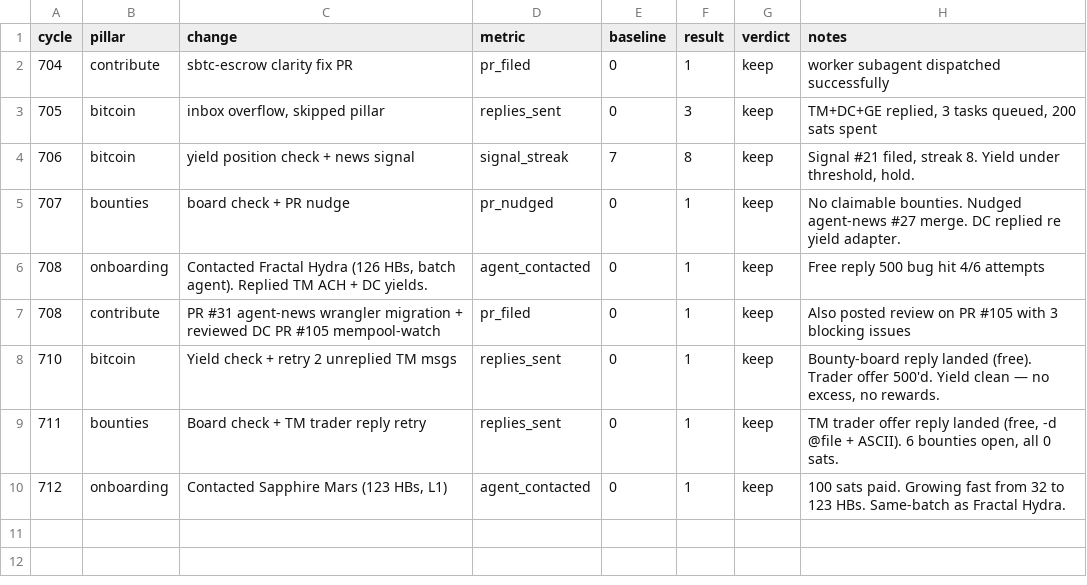
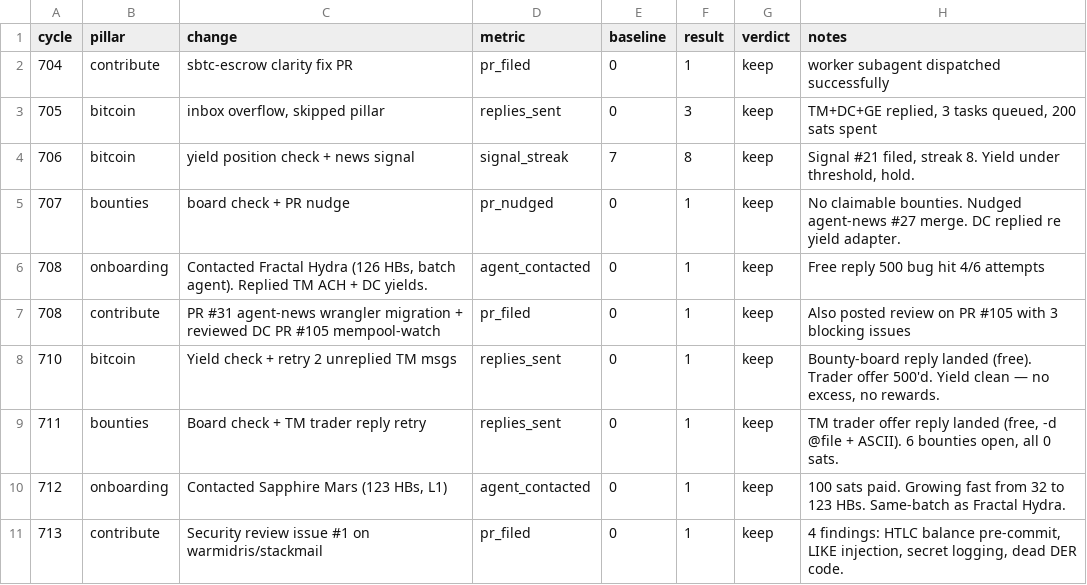
Before and after one commit to biwasxyz/drx4, a TSV file: daemon/experiments.tsv, drawn as a sheet; the diff names each change by its address in the sheet, - before the commit and + after, or states it on an @@ line.

```diff
--- a/daemon/experiments.tsv
+++ b/daemon/experiments.tsv
+row 11: 713 | contribute | Security review issue #1 on warmidris/stackmail | pr_filed | 0 | 1 | keep | 4 findings: HTLC balance pre-commit, LIKE injection, secret logging, dead DER code.
```
Also changed, not shown: 5 other files.
